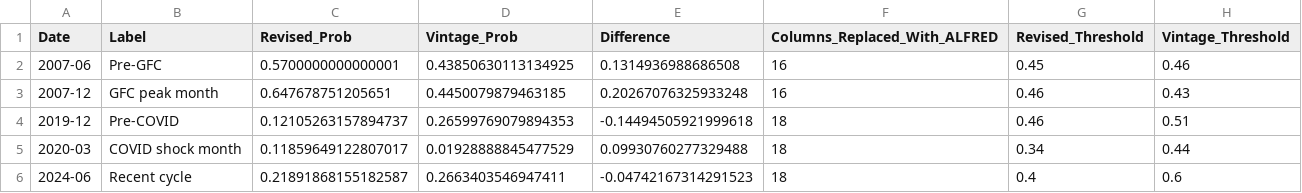
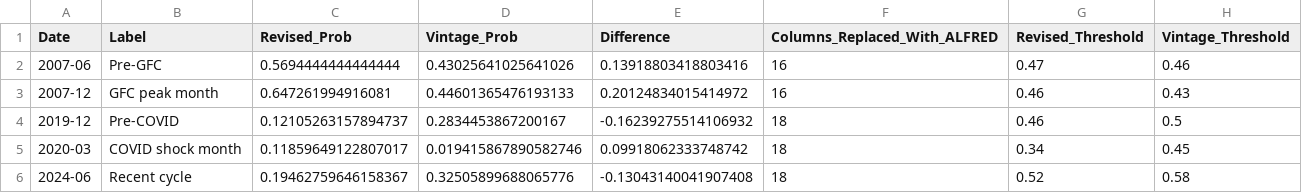
Before and after one commit to ajg5226/Econ-Dashboard, a CSV file: data/models/alfred_vintage_results.csv, drawn as a sheet.

```diff
--- a/data/models/alfred_vintage_results.csv
+++ b/data/models/alfred_vintage_results.csv
@@ -1,6 +1,6 @@
 Date,Label,Revised_Prob,Vintage_Prob,Difference,Columns_Replaced_With_ALFRED,Revised_Threshold,Vintage_Threshold
-2007-06,Pre-GFC,0.5700000000000001,0.43850630113134925,0.1314936988686508,16,0.45,0.46
-2007-12,GFC peak month,0.647678751205651,0.4450079879463185,0.20267076325933248,16,0.46,0.43
-2019-12,Pre-COVID,0.12105263157894737,0.26599769079894353,-0.14494505921999618,18,0.46,0.51
-2020-03,COVID shock month,0.11859649122807017,0.01928888845477529,0.09930760277329488,18,0.34,0.44
-2024-06,Recent cycle,0.21891868155182587,0.2663403546947411,-0.04742167314291523,18,0.4,0.6
+2007-06,Pre-GFC,0.5694444444444444,0.43025641025641026,0.13918803418803416,16,0.47,0.46
+2007-12,GFC peak month,0.647261994916081,0.44601365476193133,0.20124834015414972,16,0.46,0.43
+2019-12,Pre-COVID,0.12105263157894737,0.2834453867200167,-0.16239275514106932,18,0.46,0.5
+2020-03,COVID shock month,0.11859649122807017,0.019415867890582746,0.09918062333748742,18,0.34,0.45
+2024-06,Recent cycle,0.19462759646158367,0.32505899688065776,-0.13043140041907408,18,0.52,0.58
```
Also changed, not shown: data/models/backtest_results.csv, data/models/metrics.csv, 20 other files.
